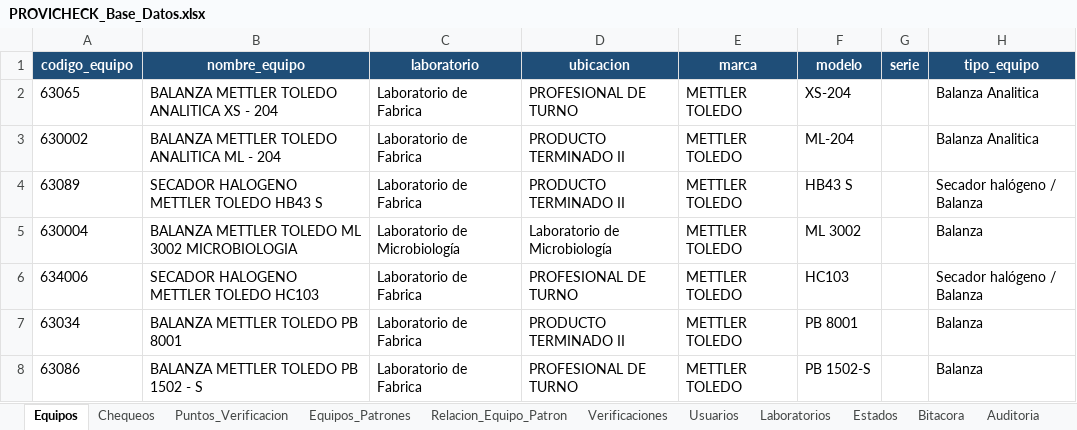
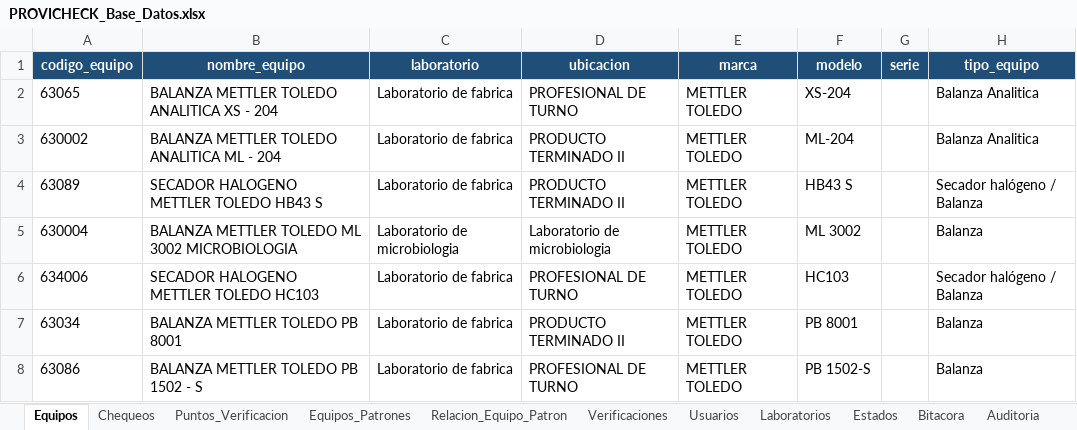
Before and after one commit to dfreyes0210/PROVICHECK-Enterprise, an Excel workbook: data/PROVICHECK_Base_Datos.xlsx, sheet Equipos, drawn as a sheet; only a part is shown; values as stored, in another font and other column widths than the file's, no borders; table styles not drawn; the diff names each change by its address in the sheet, - before the commit and + after, or states it on an @@ line.

Commit message:
Update PROVICHECK_Base_Datos.xlsx

```diff
--- a/data/PROVICHECK_Base_Datos.xlsx (sheet Equipos)
+++ b/data/PROVICHECK_Base_Datos.xlsx (sheet Equipos)
-C2:C4 (laboratorio): Laboratorio de Fabrica
+C2:C4 (laboratorio): Laboratorio de fabrica
-C5 (laboratorio): Laboratorio de Microbiología
+C5 (laboratorio): Laboratorio de microbiologia
-D5 (ubicacion): Laboratorio de Microbiología
+D5 (ubicacion): Laboratorio de microbiologia
-C6:C8 (laboratorio): Laboratorio de Fabrica
+C6:C8 (laboratorio): Laboratorio de fabrica
```
Also changed, not shown: sheet Usuarios.
